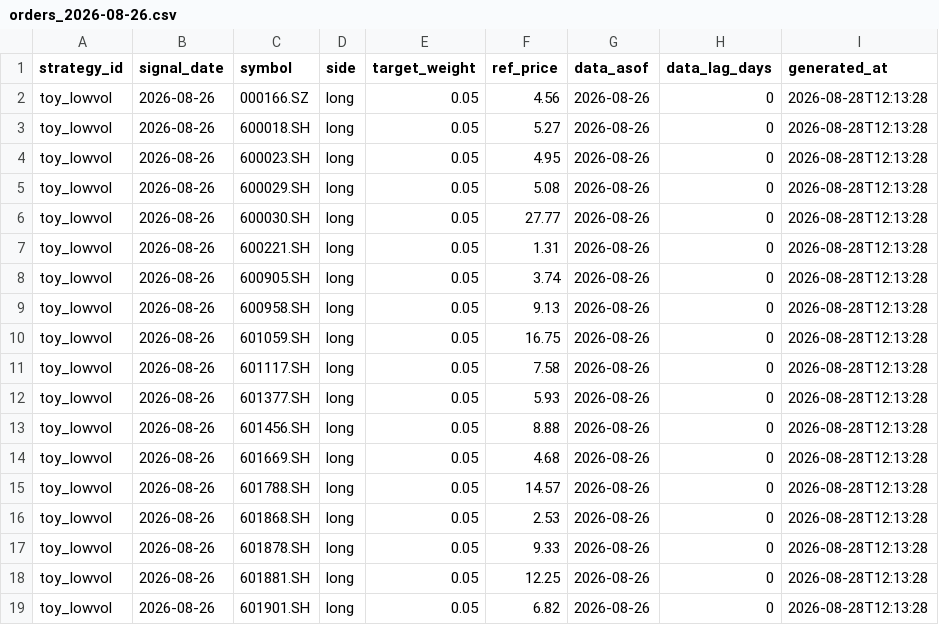
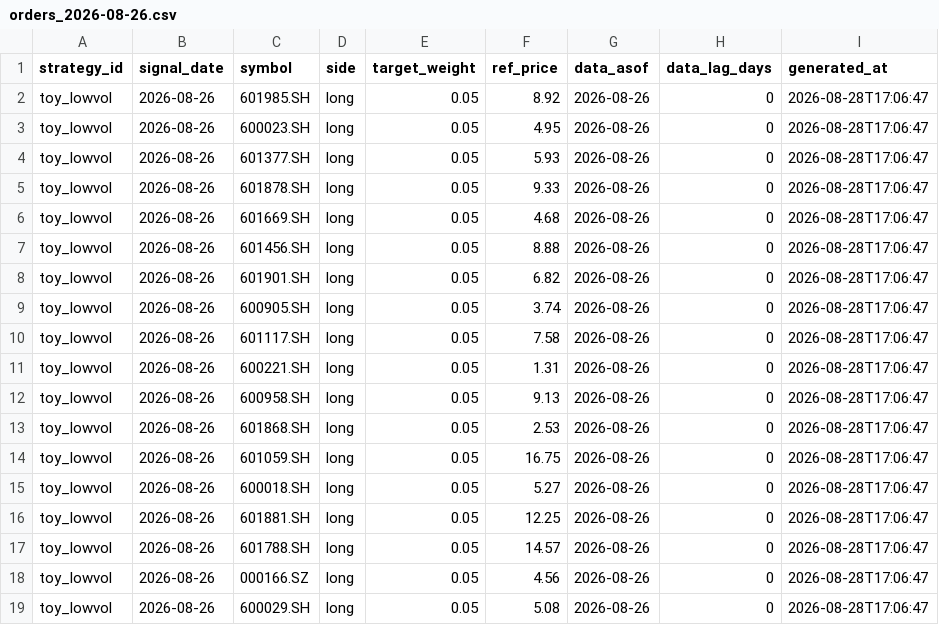
Before and after one commit to zhangyujie20020918-creator/quant_platform, a CSV file: reports/2026-08-28_信号_toy_lowvol/orders_2026-08-26.csv, drawn as a sheet; only a part is shown; the diff covers the shown part only.

```diff
--- a/reports/2026-08-28_信号_toy_lowvol/orders_2026-08-26.csv
+++ b/reports/2026-08-28_信号_toy_lowvol/orders_2026-08-26.csv
@@ -1,19 +1,19 @@
 strategy_id,signal_date,symbol,side,target_weight,ref_price,data_asof,data_lag_days,generated_at
-toy_lowvol,2026-08-26,000166.SZ,long,0.05,4.56,2026-08-26,0,2026-08-28T12:13:28
-toy_lowvol,2026-08-26,600018.SH,long,0.05,5.27,2026-08-26,0,2026-08-28T12:13:28
-toy_lowvol,2026-08-26,600023.SH,long,0.05,4.95,2026-08-26,0,2026-08-28T12:13:28
-toy_lowvol,2026-08-26,600029.SH,long,0.05,5.08,2026-08-26,0,2026-08-28T12:13:28
-toy_lowvol,2026-08-26,600030.SH,long,0.05,27.77,2026-08-26,0,2026-08-28T12:13:28
-toy_lowvol,2026-08-26,600221.SH,long,0.05,1.31,2026-08-26,0,2026-08-28T12:13:28
-toy_lowvol,2026-08-26,600905.SH,long,0.05,3.74,2026-08-26,0,2026-08-28T12:13:28
-toy_lowvol,2026-08-26,600958.SH,long,0.05,9.13,2026-08-26,0,2026-08-28T12:13:28
-toy_lowvol,2026-08-26,601059.SH,long,0.05,16.75,2026-08-26,0,2026-08-28T12:13:28
-toy_lowvol,2026-08-26,601117.SH,long,0.05,7.58,2026-08-26,0,2026-08-28T12:13:28
-toy_lowvol,2026-08-26,601377.SH,long,0.05,5.93,2026-08-26,0,2026-08-28T12:13:28
-toy_lowvol,2026-08-26,601456.SH,long,0.05,8.88,2026-08-26,0,2026-08-28T12:13:28
-toy_lowvol,2026-08-26,601669.SH,long,0.05,4.68,2026-08-26,0,2026-08-28T12:13:28
-toy_lowvol,2026-08-26,601788.SH,long,0.05,14.57,2026-08-26,0,2026-08-28T12:13:28
-toy_lowvol,2026-08-26,601868.SH,long,0.05,2.53,2026-08-26,0,2026-08-28T12:13:28
-toy_lowvol,2026-08-26,601878.SH,long,0.05,9.33,2026-08-26,0,2026-08-28T12:13:28
-toy_lowvol,2026-08-26,601881.SH,long,0.05,12.25,2026-08-26,0,2026-08-28T12:13:28
-toy_lowvol,2026-08-26,601901.SH,long,0.05,6.82,2026-08-26,0,2026-08-28T12:13:28
+toy_lowvol,2026-08-26,601985.SH,long,0.05,8.92,2026-08-26,0,2026-08-28T17:06:47
+toy_lowvol,2026-08-26,600023.SH,long,0.05,4.95,2026-08-26,0,2026-08-28T17:06:47
+toy_lowvol,2026-08-26,601377.SH,long,0.05,5.93,2026-08-26,0,2026-08-28T17:06:47
+toy_lowvol,2026-08-26,601878.SH,long,0.05,9.33,2026-08-26,0,2026-08-28T17:06:47
+toy_lowvol,2026-08-26,601669.SH,long,0.05,4.68,2026-08-26,0,2026-08-28T17:06:47
+toy_lowvol,2026-08-26,601456.SH,long,0.05,8.88,2026-08-26,0,2026-08-28T17:06:47
+toy_lowvol,2026-08-26,601901.SH,long,0.05,6.82,2026-08-26,0,2026-08-28T17:06:47
+toy_lowvol,2026-08-26,600905.SH,long,0.05,3.74,2026-08-26,0,2026-08-28T17:06:47
+toy_lowvol,2026-08-26,601117.SH,long,0.05,7.58,2026-08-26,0,2026-08-28T17:06:47
+toy_lowvol,2026-08-26,600221.SH,long,0.05,1.31,2026-08-26,0,2026-08-28T17:06:47
+toy_lowvol,2026-08-26,600958.SH,long,0.05,9.13,2026-08-26,0,2026-08-28T17:06:47
+toy_lowvol,2026-08-26,601868.SH,long,0.05,2.53,2026-08-26,0,2026-08-28T17:06:47
+toy_lowvol,2026-08-26,601059.SH,long,0.05,16.75,2026-08-26,0,2026-08-28T17:06:47
+toy_lowvol,2026-08-26,600018.SH,long,0.05,5.27,2026-08-26,0,2026-08-28T17:06:47
+toy_lowvol,2026-08-26,601881.SH,long,0.05,12.25,2026-08-26,0,2026-08-28T17:06:47
+toy_lowvol,2026-08-26,601788.SH,long,0.05,14.57,2026-08-26,0,2026-08-28T17:06:47
+toy_lowvol,2026-08-26,000166.SZ,long,0.05,4.56,2026-08-26,0,2026-08-28T17:06:47
+toy_lowvol,2026-08-26,600029.SH,long,0.05,5.08,2026-08-26,0,2026-08-28T17:06:47
```
Also changed, not shown: 4 edited cells elsewhere in this file, 14 other files.
